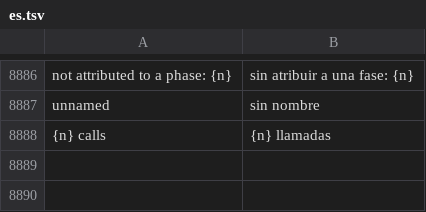
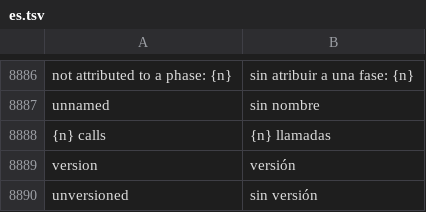
Before and after one commit to Luissalet/Faustus, a TSV file: docs/ui/i18n/es.tsv, drawn as a sheet; only a part is shown, gaps mark what is left out; the diff names each change by its address in the sheet, - before the commit and + after, or states it on an @@ line.

Commit message:
Audit the exact final prompt against the compiled manifest, per round
The compiler manifest describes the packet it built, but the loop adds blocks
afterwards, trims for the route and the transport may rewrite the list, so it
could not explain why one round behaved differently from the last. Record, per
round, block and prefix hashes of the prompt handed to the route, the manifest
reconciled with it (packet intact, sources present, blocks added or lost after
the compiler), the diff from the previous round with the first prefix break,
the wire body compared with the loop view, and a hash of the context-shaping
settings. Every delivered source carries its version state and content hash,
and the compiled memory, document, objective and file queries are exposed as
identities only. Persisted hash-only with the turn, readable by route and MCP
tool, and shown next to the existing context receipts.

```diff
--- a/docs/ui/i18n/es.tsv
+++ b/docs/ui/i18n/es.tsv
+row 8889: version | versión
+row 8890: unversioned | sin versión
```
Also changed, not shown: 13 other files.
